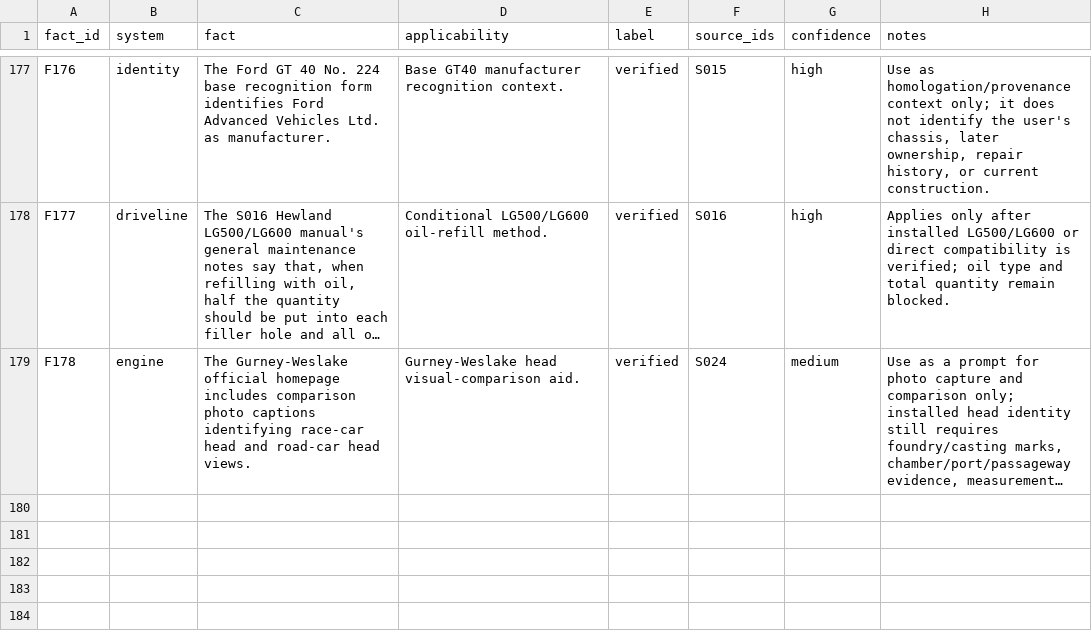
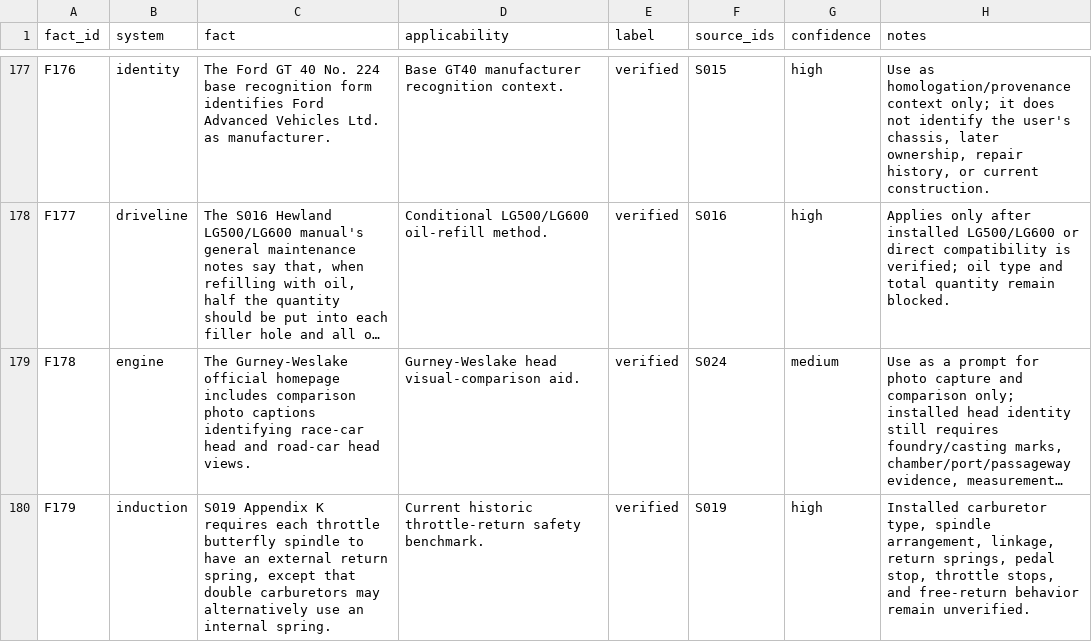
Before and after one commit to wanderingmoo/master-mechanic, a CSV file: knowledge/data/fact-register.csv, drawn as a sheet; only a part is shown, gaps mark what is left out; long unchanged cells end in …; the diff names each change by its address in the sheet, - before the commit and + after, or states it on an @@ line.

Commit message:
Index Appendix K throttle return gate

```diff
--- a/knowledge/data/fact-register.csv
+++ b/knowledge/data/fact-register.csv
+row 180: F179 | induction | S019 Appendix K requires each throttle butterfly spindle to have an external return spring, except that double carburetors may alternatively use an internal spring. | Current historic throttle-return safety benchmark. | verified | S019 | high | Installed carburetor type, spindle arrangement, linkage, return springs, pedal stop, throttle stops, and free-return behavior remain unverified.
```
Also changed, not shown: knowledge/data/parts-register.csv, knowledge/data/settings-register.csv, 2 other files.
